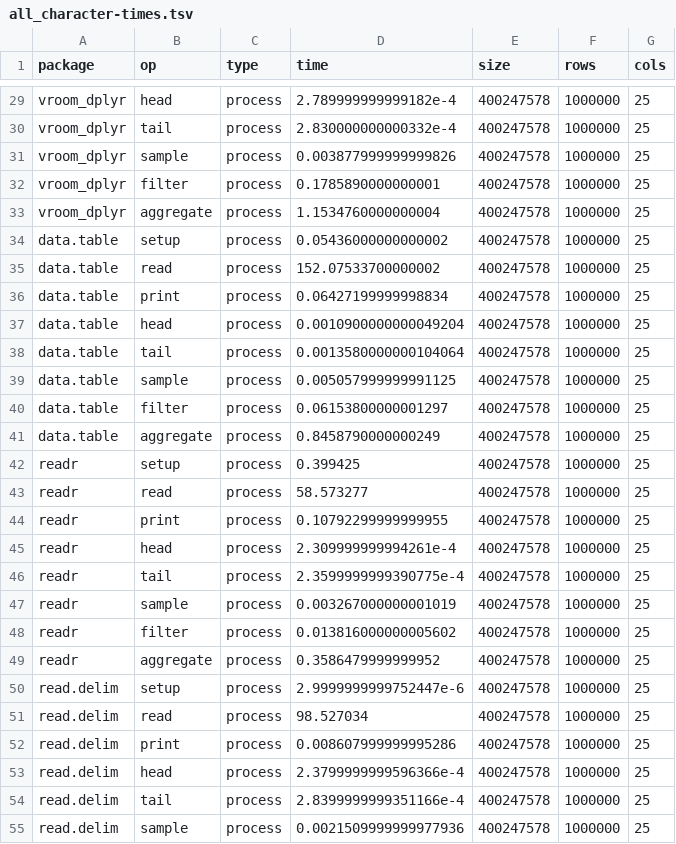
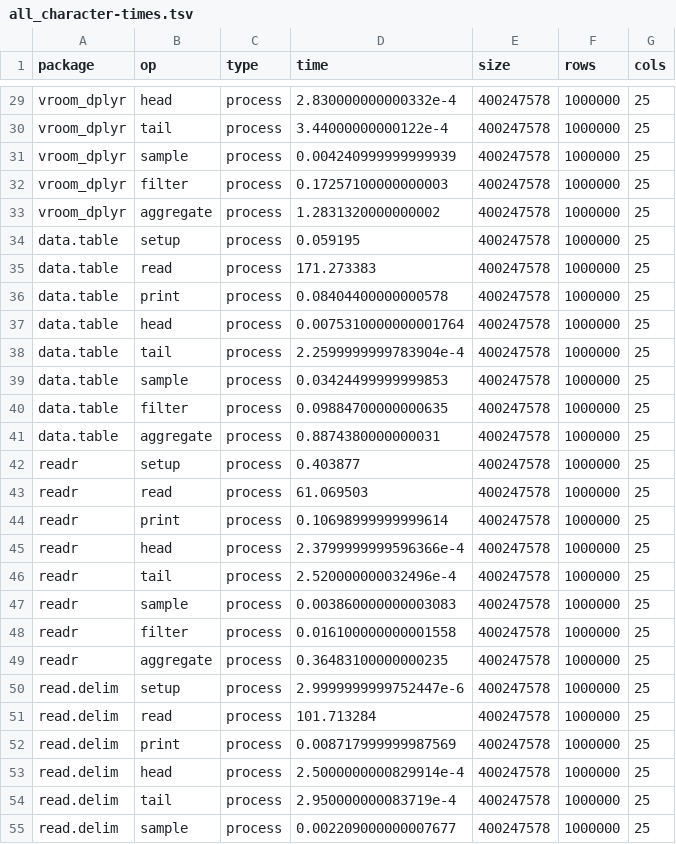
Before and after one commit to cran/vroom, a TSV file: inst/bench/all_character-times.tsv, drawn as a sheet; only a part is shown, gaps mark what is left out; the diff covers the shown part only; the diff names each change by its address in the sheet, - before the commit and + after, or states it on an @@ line.

```diff
--- a/inst/bench/all_character-times.tsv
+++ b/inst/bench/all_character-times.tsv
-D29 (time): 2.789999999999182e-4
+D29 (time): 2.830000000000332e-4
-D30 (time): 2.830000000000332e-4
+D30 (time): 3.44000000000122e-4
-D31 (time): 0.003877999999999826
+D31 (time): 0.004240999999999939
-D32 (time): 0.1785890000000001
+D32 (time): 0.17257100000000003
-D33 (time): 1.1534760000000004
+D33 (time): 1.2831320000000002
-D34 (time): 0.05436000000000002
+D34 (time): 0.059195
-D35 (time): 152.07533700000002
+D35 (time): 171.273383
-D36 (time): 0.06427199999998834
+D36 (time): 0.08404400000000578
-D37 (time): 0.0010900000000049204
+D37 (time): 0.0075310000000001764
-D38 (time): 0.0013580000000104064
+D38 (time): 2.2599999999783904e-4
-D39 (time): 0.005057999999991125
+D39 (time): 0.03424499999999853
-D40 (time): 0.06153800000001297
+D40 (time): 0.09884700000000635
-D41 (time): 0.8458790000000249
+D41 (time): 0.8874380000000031
-D42 (time): 0.399425
+D42 (time): 0.403877
-D43 (time): 58.573277
+D43 (time): 61.069503
-D44 (time): 0.10792299999999955
+D44 (time): 0.10698999999999614
-D45 (time): 2.309999999994261e-4
+D45 (time): 2.3799999999596366e-4
-D46 (time): 2.3599999999390775e-4
+D46 (time): 2.520000000032496e-4
-D47 (time): 0.003267000000001019
+D47 (time): 0.003860000000003083
-D48 (time): 0.013816000000005602
+D48 (time): 0.016100000000001558
-D49 (time): 0.3586479999999952
+D49 (time): 0.36483100000000235
-D51 (time): 98.527034
+D51 (time): 101.713284
-D52 (time): 0.008607999999995286
+D52 (time): 0.008717999999987569
-D53 (time): 2.3799999999596366e-4
+D53 (time): 2.5000000000829914e-4
-D54 (time): 2.8399999999351166e-4
+D54 (time): 2.950000000083719e-4
-D55 (time): 0.0021509999999977936
+D55 (time): 0.002209000000007677
```
Also changed, not shown: 84 edited cells elsewhere in this file, inst/bench/all_numeric-times.tsv, inst/bench/sessioninfo.tsv, 34 other files.
